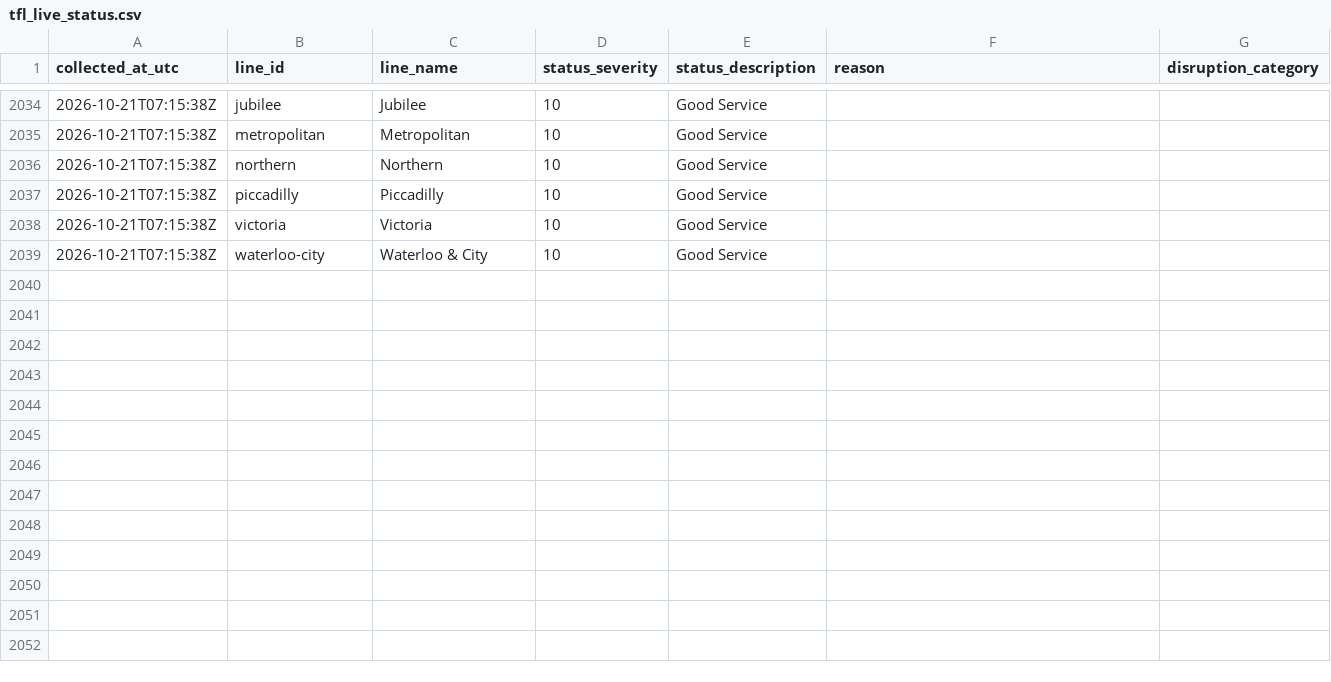
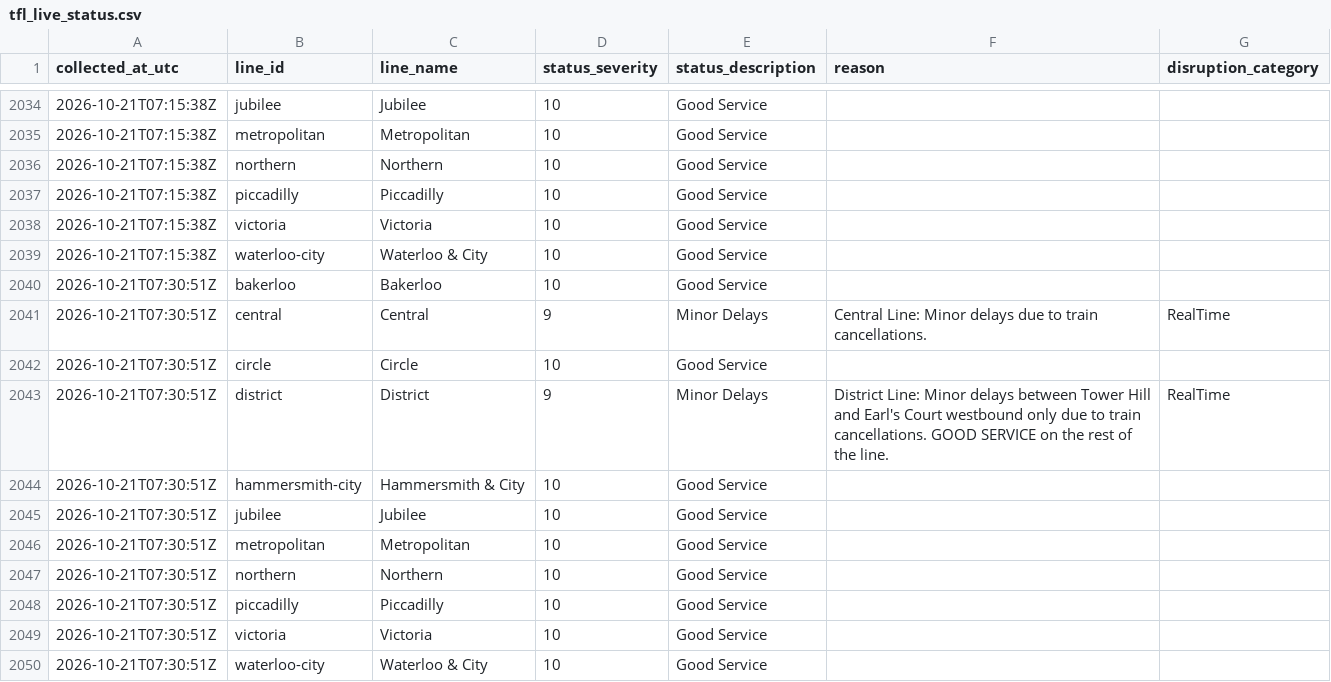
Before and after one commit to AJC-mdx/tfl-delay-analytics, a CSV file: data/tfl_live_status.csv, drawn as a sheet; only a part is shown, gaps mark what is left out; the diff names each change by its address in the sheet, - before the commit and + after, or states it on an @@ line.

```diff
--- a/data/tfl_live_status.csv
+++ b/data/tfl_live_status.csv
+row 2040: 2026-10-21T07:30:51Z | bakerloo | Bakerloo | 10 | Good Service
+row 2041: 2026-10-21T07:30:51Z | central | Central | 9 | Minor Delays | Central Line: Minor delays due to train cancellations. | RealTime
+row 2042: 2026-10-21T07:30:51Z | circle | Circle | 10 | Good Service
+row 2043: 2026-10-21T07:30:51Z | district | District | 9 | Minor Delays | District Line: Minor delays between Tower Hill and Earl's Court westbound only due to train cancellations. GOOD SERVICE on the rest of the line. | RealTime
+row 2044: 2026-10-21T07:30:51Z | hammersmith-city | Hammersmith & City | 10 | Good Service
+row 2045: 2026-10-21T07:30:51Z | jubilee | Jubilee | 10 | Good Service
+row 2046: 2026-10-21T07:30:51Z | metropolitan | Metropolitan | 10 | Good Service
+row 2047: 2026-10-21T07:30:51Z | northern | Northern | 10 | Good Service
+row 2048: 2026-10-21T07:30:51Z | piccadilly | Piccadilly | 10 | Good Service
+row 2049: 2026-10-21T07:30:51Z | victoria | Victoria | 10 | Good Service
+row 2050: 2026-10-21T07:30:51Z | waterloo-city | Waterloo & City | 10 | Good Service
```
